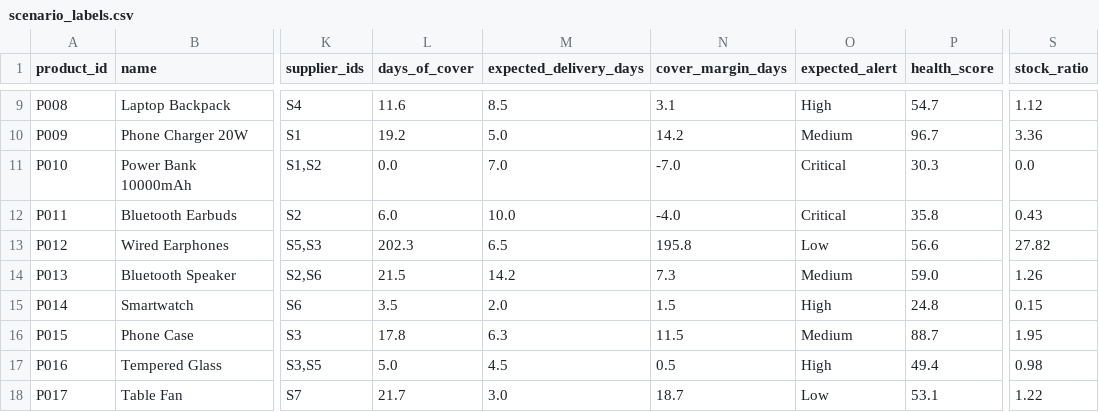
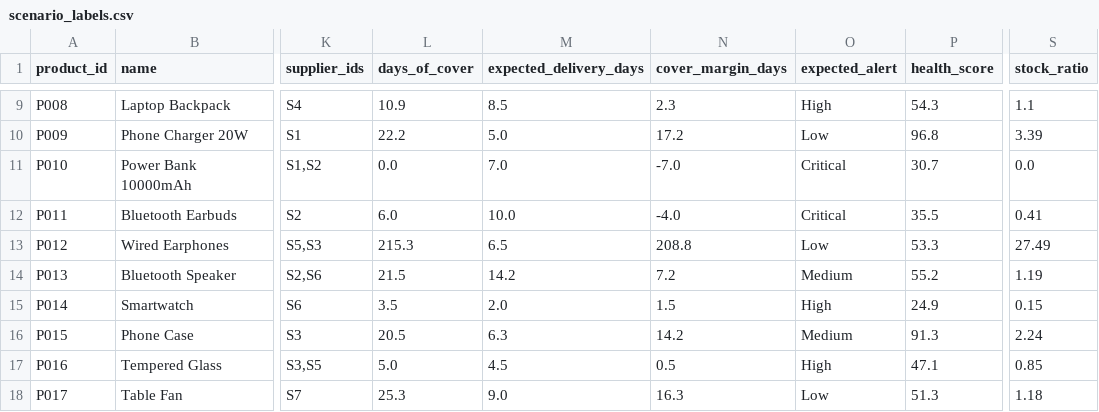
Before and after one commit to TheSuhasDev/ai-i-i, a CSV file: ml-service/data/scenario_labels.csv, drawn as a sheet; only a part is shown, gaps mark what is left out; the diff covers the shown part only; the diff names each change by its address in the sheet, - before the commit and + after, or states it on an @@ line.

```diff
--- a/ml-service/data/scenario_labels.csv
+++ b/ml-service/data/scenario_labels.csv
-L9 (days_of_cover): 11.6
+L9 (days_of_cover): 10.9
-N9 (cover_margin_days): 3.1
+N9 (cover_margin_days): 2.3
-P9 (health_score): 54.7
+P9 (health_score): 54.3
-S9 (stock_ratio): 1.12
+S9 (stock_ratio): 1.1
-L10 (days_of_cover): 19.2
+L10 (days_of_cover): 22.2
-N10 (cover_margin_days): 14.2
+N10 (cover_margin_days): 17.2
-O10 (expected_alert): Medium
+O10 (expected_alert): Low
-P10 (health_score): 96.7
+P10 (health_score): 96.8
-S10 (stock_ratio): 3.36
+S10 (stock_ratio): 3.39
-P11 (health_score): 30.3
+P11 (health_score): 30.7
-P12 (health_score): 35.8
+P12 (health_score): 35.5
-S12 (stock_ratio): 0.43
+S12 (stock_ratio): 0.41
-L13 (days_of_cover): 202.3
+L13 (days_of_cover): 215.3
-N13 (cover_margin_days): 195.8
+N13 (cover_margin_days): 208.8
-P13 (health_score): 56.6
+P13 (health_score): 53.3
-S13 (stock_ratio): 27.82
+S13 (stock_ratio): 27.49
-N14 (cover_margin_days): 7.3
+N14 (cover_margin_days): 7.2
-P14 (health_score): 59.0
+P14 (health_score): 55.2
-S14 (stock_ratio): 1.26
+S14 (stock_ratio): 1.19
-P15 (health_score): 24.8
+P15 (health_score): 24.9
-L16 (days_of_cover): 17.8
+L16 (days_of_cover): 20.5
-N16 (cover_margin_days): 11.5
+N16 (cover_margin_days): 14.2
-P16 (health_score): 88.7
+P16 (health_score): 91.3
-S16 (stock_ratio): 1.95
+S16 (stock_ratio): 2.24
-P17 (health_score): 49.4
+P17 (health_score): 47.1
-S17 (stock_ratio): 0.98
+S17 (stock_ratio): 0.85
-L18 (days_of_cover): 21.7
+L18 (days_of_cover): 25.3
-M18 (expected_delivery_days): 3.0
+M18 (expected_delivery_days): 9.0
-N18 (cover_margin_days): 18.7
+N18 (cover_margin_days): 16.3
-P18 (health_score): 53.1
+P18 (health_score): 51.3
-S18 (stock_ratio): 1.22
+S18 (stock_ratio): 1.18
```
Also changed, not shown: 123 edited cells elsewhere in this file, ml-service/data/inventory_snapshot.csv, ml-service/data/purchase_orders.csv, 24 other files.
